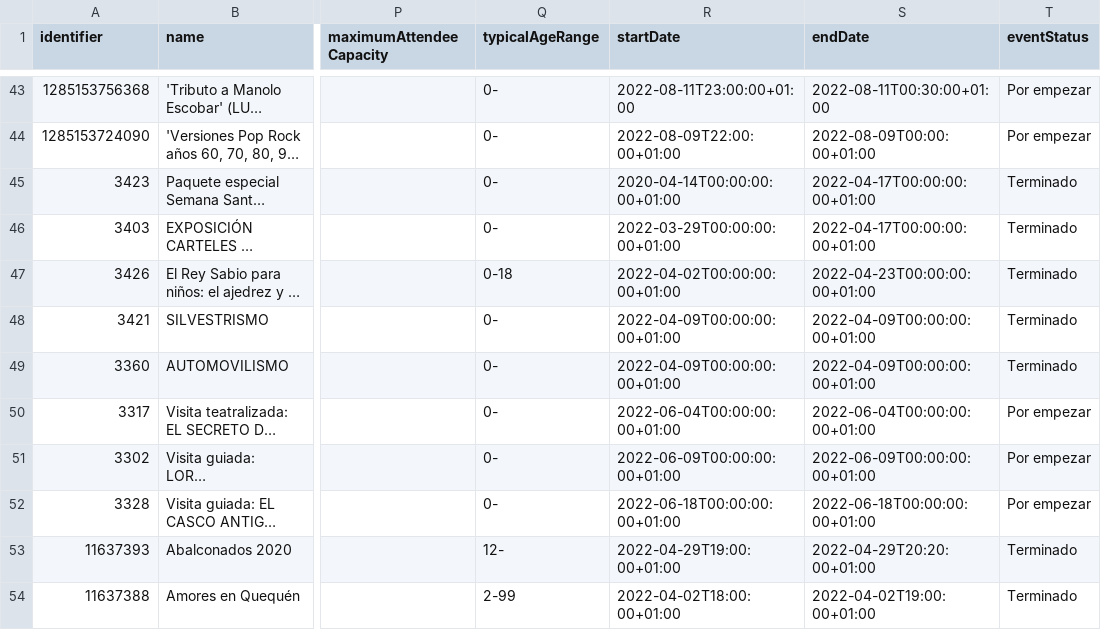
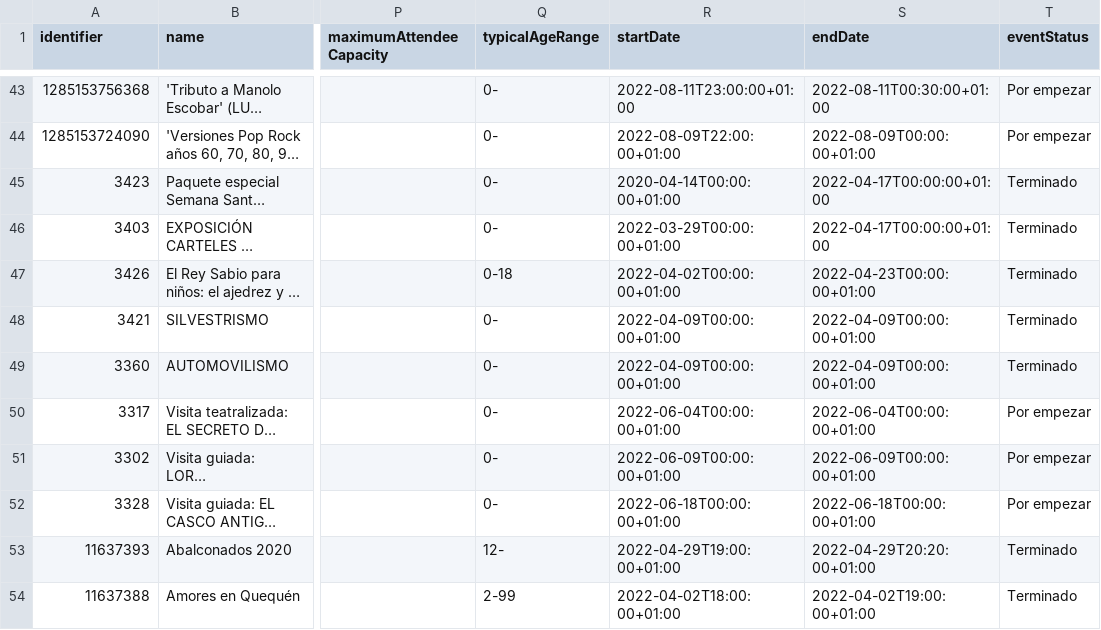
Before and after one commit to opencitydata/cultura-ocio-agenda-eventos-actividades, a CSV file: v1.1-rc/examples/datos.csv, drawn as a sheet; only a part is shown, gaps mark what is left out; long unchanged cells end in …; the diff names each change by its address in the sheet, - before the commit and + after, or states it on an @@ line.

Commit message:
update example

```diff
--- a/v1.1-rc/examples/datos.csv
+++ b/v1.1-rc/examples/datos.csv
-R45 (startDate): 2020-04-14T00:00:00:00+01:00
+R45 (startDate): 2020-04-14T00:00:00+01:00
-S45:S46 (endDate): 2022-04-17T00:00:00:00+01:00
+S45:S46 (endDate): 2022-04-17T00:00:00+01:00
-R46 (startDate): 2022-03-29T00:00:00:00+01:00
+R46 (startDate): 2022-03-29T00:00:00+01:00
-R47 (startDate): 2022-04-02T00:00:00:00+01:00
+R47 (startDate): 2022-04-02T00:00:00+01:00
-S47 (endDate): 2022-04-23T00:00:00:00+01:00
+S47 (endDate): 2022-04-23T00:00:00+01:00
-R48:R49 (startDate): 2022-04-09T00:00:00:00+01:00
+R48:R49 (startDate): 2022-04-09T00:00:00+01:00
-S48:S49 (endDate): 2022-04-09T00:00:00:00+01:00
+S48:S49 (endDate): 2022-04-09T00:00:00+01:00
-R50 (startDate): 2022-06-04T00:00:00:00+01:00
+R50 (startDate): 2022-06-04T00:00:00+01:00
-S50 (endDate): 2022-06-04T00:00:00:00+01:00
+S50 (endDate): 2022-06-04T00:00:00+01:00
-R51 (startDate): 2022-06-09T00:00:00:00+01:00
+R51 (startDate): 2022-06-09T00:00:00+01:00
-S51 (endDate): 2022-06-09T00:00:00:00+01:00
+S51 (endDate): 2022-06-09T00:00:00+01:00
-R52 (startDate): 2022-06-18T00:00:00:00+01:00
+R52 (startDate): 2022-06-18T00:00:00+01:00
-S52 (endDate): 2022-06-18T00:00:00:00+01:00
+S52 (endDate): 2022-06-18T00:00:00+01:00
```
Also changed, not shown: 1 other file.
